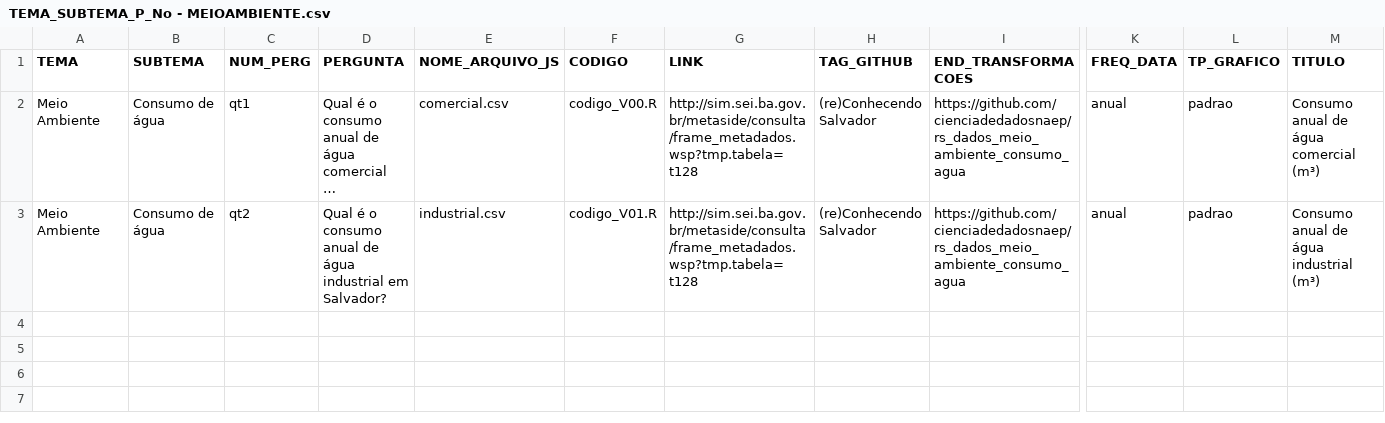
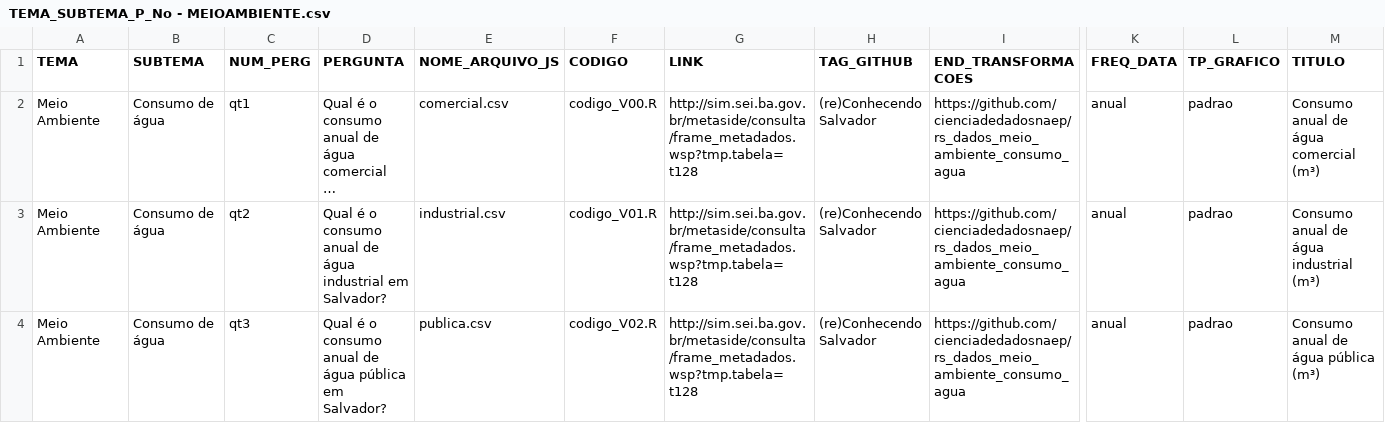
Before and after one commit to cienciadedadosnaep/rs_dados_meio_ambiente_consumo_agua, a CSV file: data/TEMA_SUBTEMA_P_No - MEIOAMBIENTE.csv, drawn as a sheet; only a part is shown, gaps mark what is left out; long unchanged cells end in …; rows hold the shown columns only; the diff names each change by its address in the sheet, - before the commit and + after, or states it on an @@ line.

Commit message:
codigo_V02.R criado. TEMA_SUBTEMA... preenchido. "M" adicionado ao Ylabel. Dado dividido por 1000. Toolbox ajustada.

```diff
--- a/data/TEMA_SUBTEMA_P_No - MEIOAMBIENTE.csv
+++ b/data/TEMA_SUBTEMA_P_No - MEIOAMBIENTE.csv
+row 4: Meio Ambiente | Consumo de água | qt3 | Qual é o consumo anual de água pública em Salvador? | publica.csv | codigo_V02.R | http://sim.sei.ba.gov.br/metaside/consulta/frame_metadados.wsp?tmp.tabela=t128 | (re)Conhecendo Salvador | https://github.com/cienciadedadosnaep/rs_dados_meio_ambiente_consumo_agua | anual | padrao | Consumo anual de água pública (m³)
```
Also changed, not shown: data/POVOAMENTO.csv, data/publica.csv, 2 other files.
